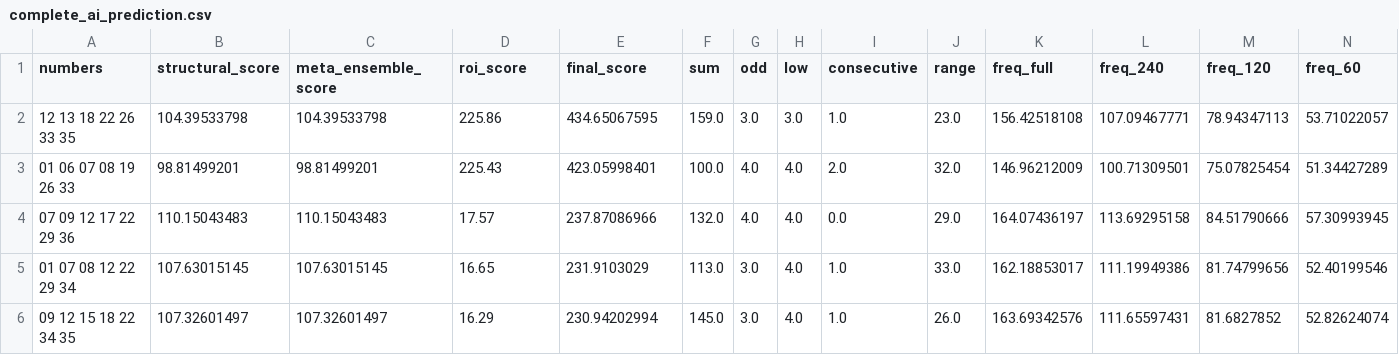
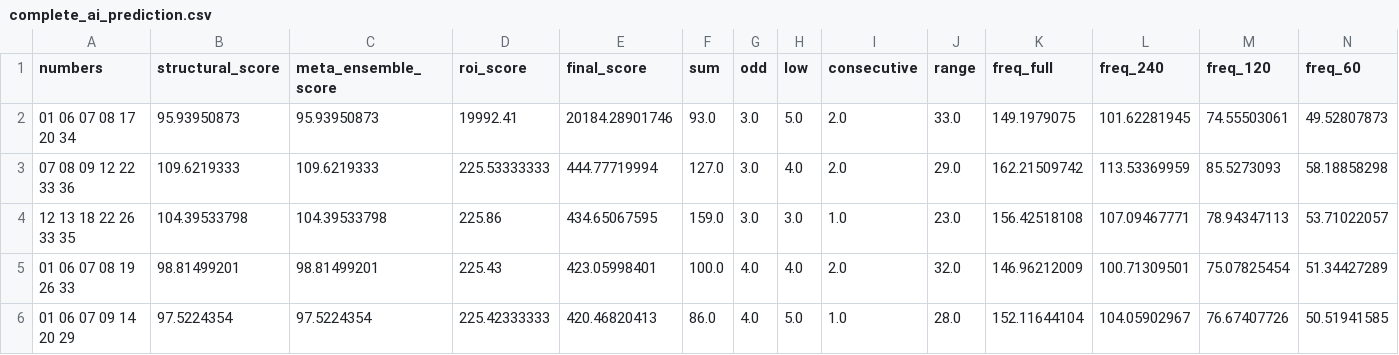
Before and after one commit to Joker7822/NEW_LOTO7, a CSV file: outputs/complete_ai/complete_ai_prediction.csv, drawn as a sheet; only a part is shown; removed rows and columns are numbered as before the commit, all else as after; rows hold the shown columns only; the diff names each change by its address in the sheet, - before the commit and + after, or states it on an @@ line.

```diff
--- a/outputs/complete_ai/complete_ai_prediction.csv
+++ b/outputs/complete_ai/complete_ai_prediction.csv
+row 2: 01 06 07 08 17 20 34 | 95.93950873 | 95.93950873 | 19992.41 | 20184.28901746 | 93.0 | 3.0 | 5.0 | 2.0 | 33.0 | 149.1979075 | 101.62281945 | 74.55503061 | 49.52807873
+row 3: 07 08 09 12 22 33 36 | 109.6219333 | 109.6219333 | 225.53333333 | 444.77719994 | 127.0 | 3.0 | 4.0 | 2.0 | 29.0 | 162.21509742 | 113.53369959 | 85.5273093 | 58.18858298
-row 4: 07 09 12 17 22 29 36 | 110.15043483 | 110.15043483 | 17.57 | 237.87086966 | 132.0 | 4.0 | 4.0 | 0.0 | 29.0 | 164.07436197 | 113.69295158 | 84.51790666 | 57.30993945
-row 5: 01 07 08 12 22 29 34 | 107.63015145 | 107.63015145 | 16.65 | 231.9103029 | 113.0 | 3.0 | 4.0 | 1.0 | 33.0 | 162.18853017 | 111.19949386 | 81.74799656 | 52.40199546
-row 6: 09 12 15 18 22 34 35 | 107.32601497 | 107.32601497 | 16.29 | 230.94202994 | 145.0 | 3.0 | 4.0 | 1.0 | 26.0 | 163.69342576 | 111.65597431 | 81.6827852 | 52.82624074
+row 6: 01 06 07 09 14 20 29 | 97.5224354 | 97.5224354 | 225.42333333 | 420.46820413 | 86.0 | 4.0 | 5.0 | 1.0 | 28.0 | 152.11644104 | 104.05902967 | 76.67407726 | 50.51941585
```
Also changed, not shown: outputs/complete_ai/complete_ai_candidates.csv, 2 other files.
